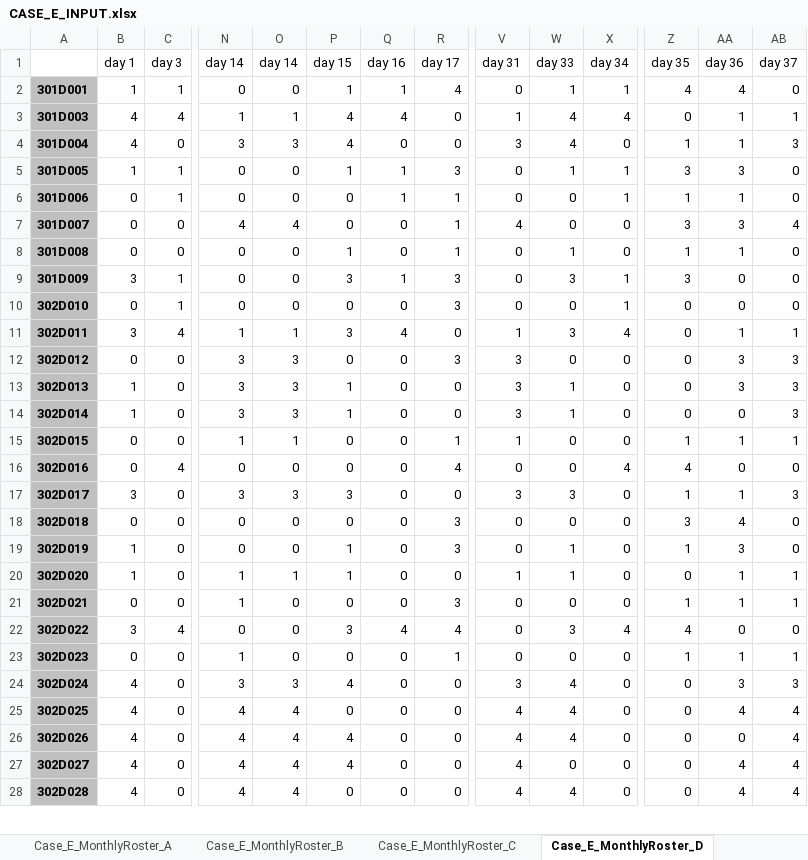
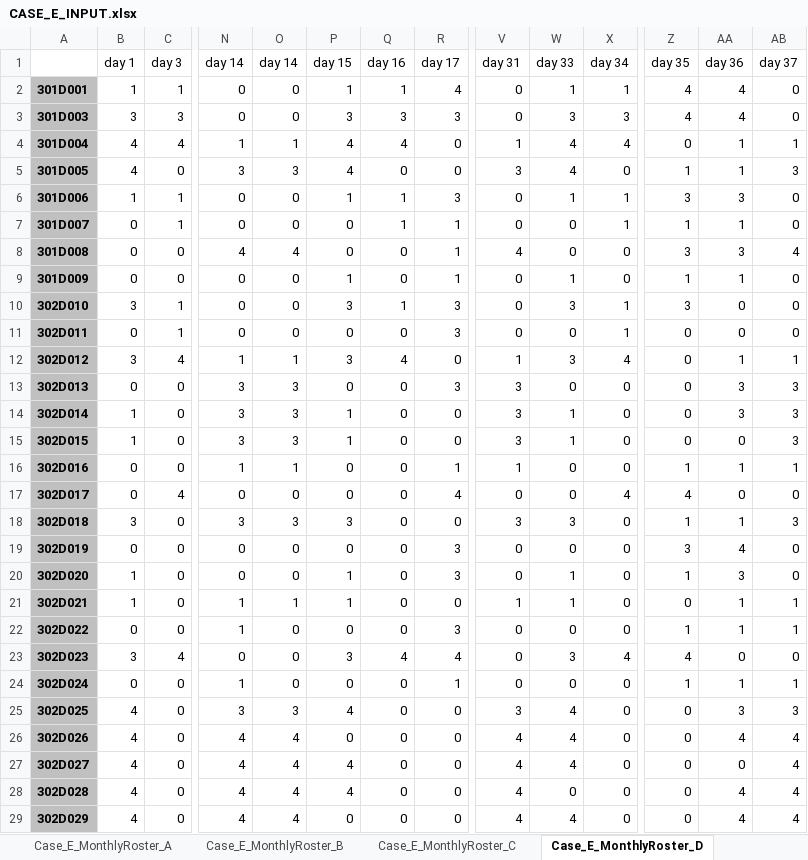
Before and after one commit to LucasGailliaerd/caseEibmcplex, an Excel workbook: CASE_E_INPUT.xlsx, sheet Case_E_MonthlyRoster_D, drawn as a sheet; only a part is shown, gaps mark what is left out; values as stored, in another font and other column widths than the file's, no borders; removed rows and columns are numbered as before the commit, all else as after; rows hold the shown columns only; the diff covers the shown part only; the diff names each change by its address in the sheet, - before the commit and + after, or states it on an @@ line.

```diff
--- a/CASE_E_INPUT.xlsx (sheet Case_E_MonthlyRoster_D)
+++ b/CASE_E_INPUT.xlsx (sheet Case_E_MonthlyRoster_D)
+row 3: 301D003 | 3 | 3 | 0 | 0 | 3 | 3 | 3 | 0 | 3 | 3 | 4 | 4 | 0
-A4: 301D003
+A4: 301D004
-A5: 301D004
+A5: 301D005
-A6: 301D005
+A6: 301D006
-A7: 301D006
+A7: 301D007
-A8: 301D007
+A8: 301D008
-A9: 301D008
+A9: 301D009
-A10: 301D009
+A10: 302D010
-A11: 302D010
+A11: 302D011
-A12: 302D011
+A12: 302D012
-A13: 302D012
+A13: 302D013
-A14: 302D013
+A14: 302D014
-A15: 302D014
+A15: 302D015
-A16: 302D015
+A16: 302D016
-A17: 302D016
+A17: 302D017
-A18: 302D017
+A18: 302D018
-A19: 302D018
+A19: 302D019
-A20: 302D019
+A20: 302D020
-A21: 302D020
+A21: 302D021
-A22: 302D021
+A22: 302D022
-A23: 302D022
+A23: 302D023
-A24: 302D023
+A24: 302D024
-A25: 302D024
+A25: 302D025
-row 25: 302D025 | 4 | 0 | 4 | 4 | 0 | 0 | 0 | 4 | 4 | 0 | 0 | 4 | 4
-P26 (day 15): 4
+P26 (day 15): 0
-AA26 (day 36): 0
+AA26 (day 36): 4
-W27 (day 33): 0
+W27 (day 33): 4
-AA27 (day 36): 4
+AA27 (day 36): 0
-P28 (day 15): 0
+P28 (day 15): 4
-W28 (day 33): 4
+W28 (day 33): 0
+row 29: 302D029 | 4 | 0 | 4 | 4 | 0 | 0 | 0 | 4 | 4 | 0 | 0 | 4 | 4
```
Also changed, not shown: 2 added rows, 3 removed rows and 38 edited cells elsewhere in this sheet, sheet Case_D_Cyclic_C, sheet Case_E_MonthlyRoster_C, sheet Case_E_Constraints_D, sheet Case_E_Constraints_B, sheet Case_E_Constraints_C, sheet Case_E_Constraints_A, CASE_E_output_C.xlsx, 9 other files.
